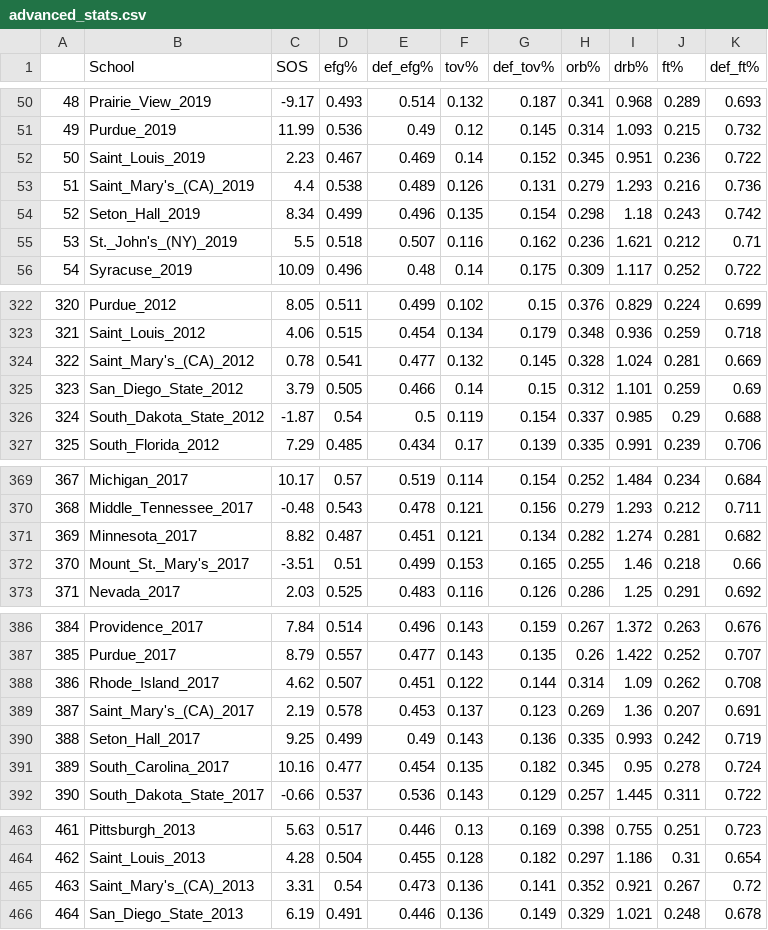
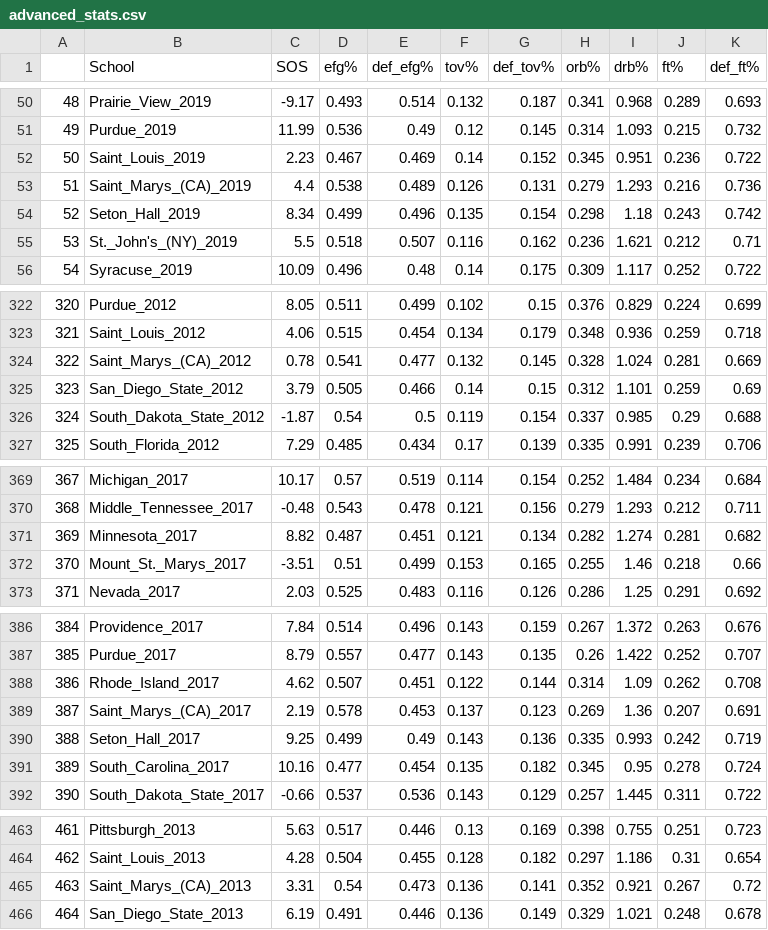
Before and after one commit to geerc/bracketlytics, a CSV file: data/kaggle_data/data2/advanced_stats.csv, drawn as a sheet; only a part is shown, gaps mark what is left out; the diff covers the shown part only.

```diff
--- a/data/kaggle_data/data2/advanced_stats.csv
+++ b/data/kaggle_data/data2/advanced_stats.csv
@@ -52,3 +52,3 @@
 50,Saint_Louis_2019,2.23,0.467,0.469,0.14,0.152,0.345,0.951,0.236,0.722
-51,Saint_Mary's_(CA)_2019,4.4,0.538,0.489,0.126,0.131,0.279,1.293,0.216,0.736
+51,Saint_Marys_(CA)_2019,4.4,0.538,0.489,0.126,0.131,0.279,1.293,0.216,0.736
 52,Seton_Hall_2019,8.34,0.499,0.496,0.135,0.154,0.298,1.18,0.243,0.742
@@ -323,3 +323,3 @@
 321,Saint_Louis_2012,4.06,0.515,0.454,0.134,0.179,0.348,0.936,0.259,0.718
-322,Saint_Mary's_(CA)_2012,0.78,0.541,0.477,0.132,0.145,0.328,1.024,0.281,0.669
+322,Saint_Marys_(CA)_2012,0.78,0.541,0.477,0.132,0.145,0.328,1.024,0.281,0.669
 323,San_Diego_State_2012,3.79,0.505,0.466,0.14,0.15,0.312,1.101,0.259,0.69
@@ -371,3 +371,3 @@
 369,Minnesota_2017,8.82,0.487,0.451,0.121,0.134,0.282,1.274,0.281,0.682
-370,Mount_St._Mary's_2017,-3.51,0.51,0.499,0.153,0.165,0.255,1.46,0.218,0.66
+370,Mount_St._Marys_2017,-3.51,0.51,0.499,0.153,0.165,0.255,1.46,0.218,0.66
 371,Nevada_2017,2.03,0.525,0.483,0.116,0.126,0.286,1.25,0.291,0.692
@@ -388,3 +388,3 @@
 386,Rhode_Island_2017,4.62,0.507,0.451,0.122,0.144,0.314,1.09,0.262,0.708
-387,Saint_Mary's_(CA)_2017,2.19,0.578,0.453,0.137,0.123,0.269,1.36,0.207,0.691
+387,Saint_Marys_(CA)_2017,2.19,0.578,0.453,0.137,0.123,0.269,1.36,0.207,0.691
 388,Seton_Hall_2017,9.25,0.499,0.49,0.143,0.136,0.335,0.993,0.242,0.719
@@ -464,3 +464,3 @@
 462,Saint_Louis_2013,4.28,0.504,0.455,0.128,0.182,0.297,1.186,0.31,0.654
-463,Saint_Mary's_(CA)_2013,3.31,0.54,0.473,0.136,0.141,0.352,0.921,0.267,0.72
+463,Saint_Marys_(CA)_2013,3.31,0.54,0.473,0.136,0.141,0.352,0.921,0.267,0.72
 464,San_Diego_State_2013,6.19,0.491,0.446,0.136,0.149,0.329,1.021,0.248,0.678
```
Also changed, not shown: 2 edited cells elsewhere in this file, data/sos.csv, 4 other files.
